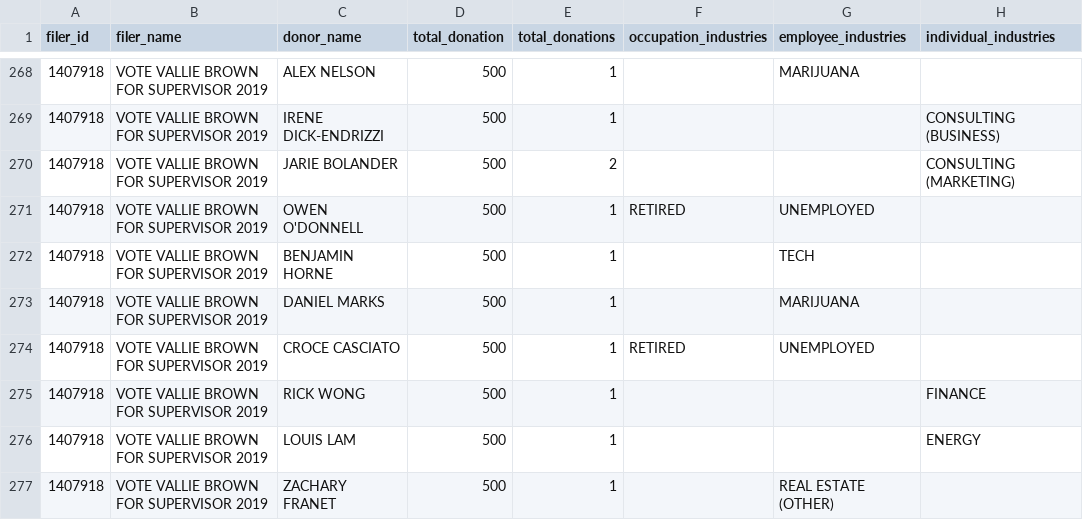
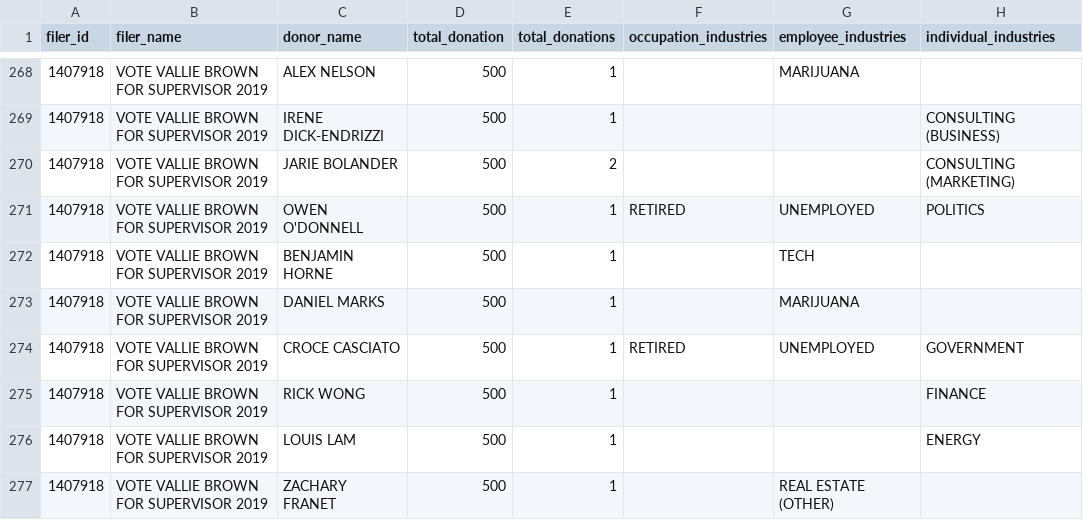
Before and after one commit to mpancia/san-francisco-ethics-d5, a CSV file: data/output/donor_totals_per_filer.csv, drawn as a sheet; only a part is shown, gaps mark what is left out; the diff covers the shown part only.

```diff
--- a/data/output/donor_totals_per_filer.csv
+++ b/data/output/donor_totals_per_filer.csv
@@ -270,6 +270,6 @@ filer_id,filer_name,donor_name,total_donation,total_donations,occupation_industr
 1407918,VOTE VALLIE BROWN FOR SUPERVISOR 2019,JARIE BOLANDER,500,2,,,CONSULTING (MARKETING)
-1407918,VOTE VALLIE BROWN FOR SUPERVISOR 2019,OWEN O'DONNELL,500,1,RETIRED,UNEMPLOYED,
+1407918,VOTE VALLIE BROWN FOR SUPERVISOR 2019,OWEN O'DONNELL,500,1,RETIRED,UNEMPLOYED,POLITICS
 1407918,VOTE VALLIE BROWN FOR SUPERVISOR 2019,BENJAMIN HORNE,500,1,,TECH,
 1407918,VOTE VALLIE BROWN FOR SUPERVISOR 2019,DANIEL MARKS,500,1,,MARIJUANA,
-1407918,VOTE VALLIE BROWN FOR SUPERVISOR 2019,CROCE CASCIATO,500,1,RETIRED,UNEMPLOYED,
+1407918,VOTE VALLIE BROWN FOR SUPERVISOR 2019,CROCE CASCIATO,500,1,RETIRED,UNEMPLOYED,GOVERNMENT
 1407918,VOTE VALLIE BROWN FOR SUPERVISOR 2019,RICK WONG,500,1,,,FINANCE
```
Also changed, not shown: 55 edited cells elsewhere in this file, data/individual_industry_mapping.csv, data/output/industry_totals_per_filer.csv, 1 other file.
